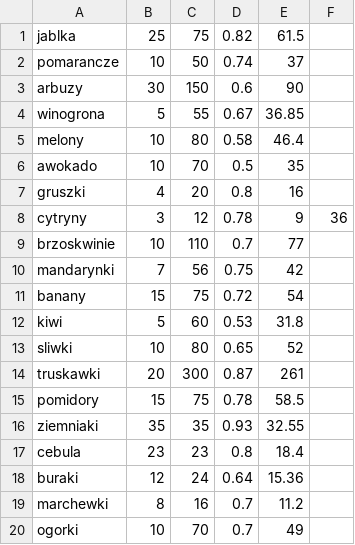
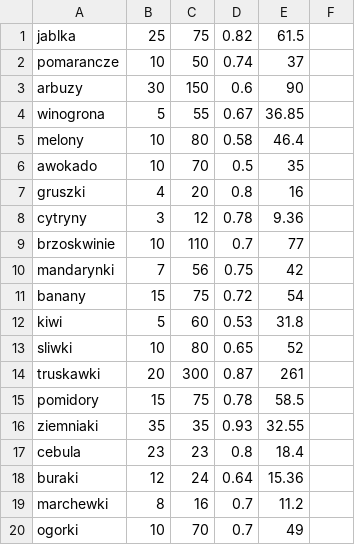
Before and after one commit to mikolajguszpit/probabilistyczny_sprzedawca, a CSV file: produkty_20.csv, drawn as a sheet.

```diff
--- a/produkty_20.csv
+++ b/produkty_20.csv
@@ -7,3 +7,3 @@ awokado,10,70,0.5,35
 gruszki,4,20,0.8,16
-cytryny,3,12,0.78,9,36
+cytryny,3,12,0.78,9.36
 brzoskwinie,10,110,0.7,77
```
Also changed, not shown: produkty_30.csv, produkty_40.csv, 1 other file.
